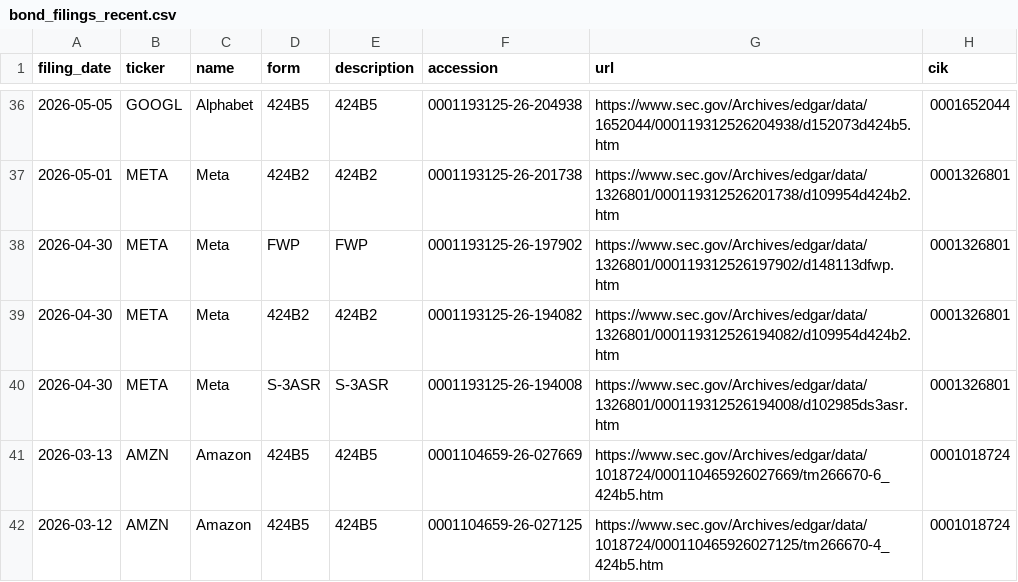
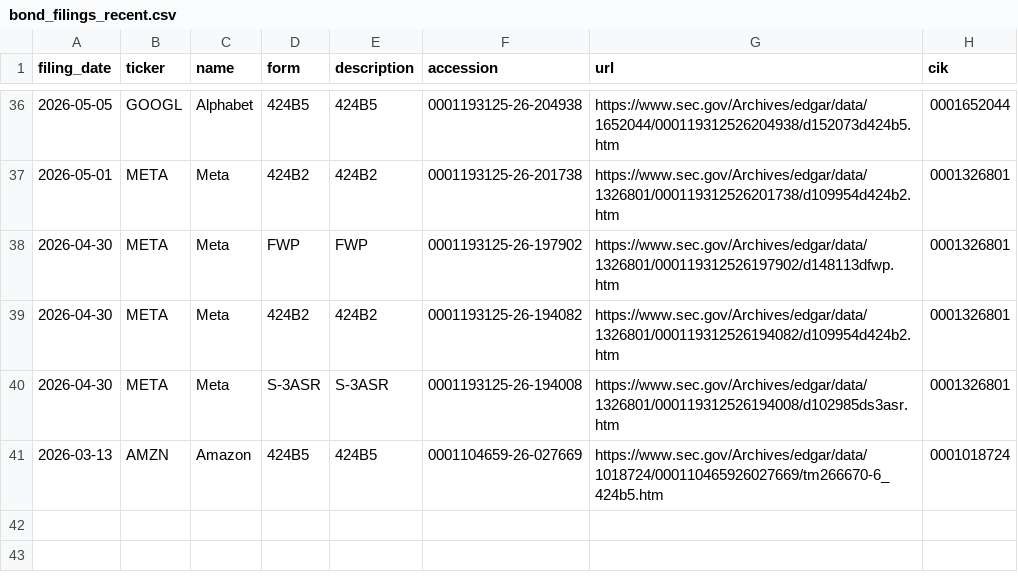
Before and after one commit to Decolo/net-liquidity-dashboard, a CSV file: data/bond_filings_recent.csv, drawn as a sheet; only a part is shown, gaps mark what is left out.

```diff
--- a/data/bond_filings_recent.csv
+++ b/data/bond_filings_recent.csv
@@ -41,2 +41 @@ filing_date,ticker,name,form,description,accession,url,cik
 2026-03-13,AMZN,Amazon,424B5,424B5,0001104659-26-027669,https://www.sec.gov/Archives/edgar/data/1018724/000110465926027669/tm266670-6_424b5.htm,0001018724
-2026-03-12,AMZN,Amazon,424B5,424B5,0001104659-26-027125,https://www.sec.gov/Archives/edgar/data/1018724/000110465926027125/tm266670-4_424b5.htm,0001018724
```
Also changed, not shown: 17 other files.
